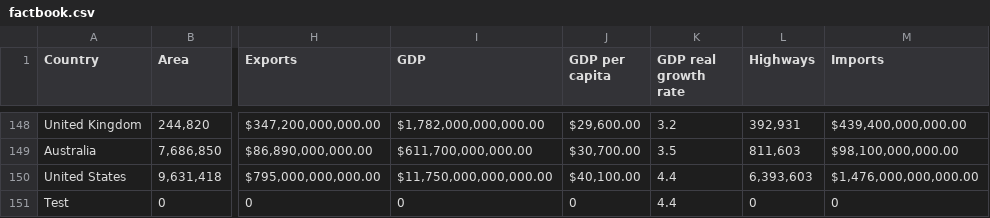
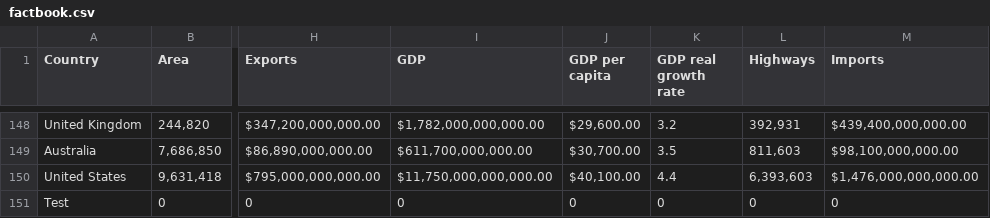
Before and after one commit to frmh0313/19Fall_CS590IDV, a CSV file: assignment2/factbook.csv, drawn as a sheet; only a part is shown, gaps mark what is left out; the diff names each change by its address in the sheet, - before the commit and + after, or states it on an @@ line.

Commit message:
corrected zero point

```diff
--- a/assignment2/factbook.csv
+++ b/assignment2/factbook.csv
-K151 (GDP real growth rate): 4.4
+K151 (GDP real growth rate): 0
```
